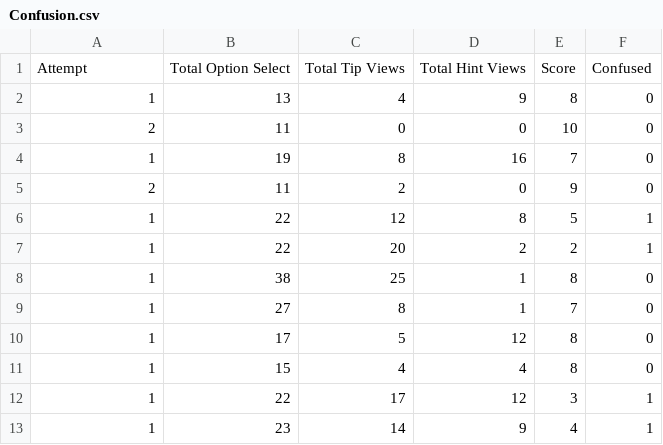
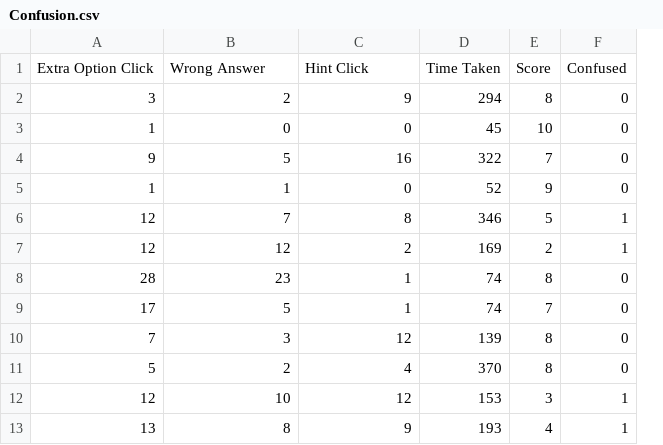
Before and after one commit to CodesNiAyban/Python-Linear-Regression, a CSV file: Confusion.csv, drawn as a sheet; removed rows and columns are numbered as before the commit, all else as after; the diff names each change by its address in the sheet, - before the commit and + after, or states it on an @@ line.

```diff
--- a/Confusion.csv
+++ b/Confusion.csv
-column C, rows 2-13: 4 | 0 | 8 | 2 | 12 | 20 | 25 | 8 | 5 | 4 | 17 | 14
+column D, rows 2-13: 294 | 45 | 322 | 52 | 346 | 169 | 74 | 74 | 139 | 370 | 153 | 193
-row 1: Attempt | Total Option Select | Total Tip Views | Total Hint Views | Score | Confused
+row 1: Extra Option Click | Wrong Answer | Hint Click | Time Taken | Score | Confused
-A2: 1
+A2: 3
-B2: 13
+B2: 2
-A3: 2
+A3: 1
-B3: 11
+B3: 0
-A4: 1
+A4: 9
-B4: 19
+B4: 5
-A5: 2
+A5: 1
-B5: 11
+B5: 1
-A6:A7: 1
+A6:A7: 12
-B6: 22
+B6: 7
-B7: 22
+B7: 12
-A8: 1
+A8: 28
-B8: 38
+B8: 23
-A9: 1
+A9: 17
-B9: 27
+B9: 5
-A10: 1
+A10: 7
-B10: 17
+B10: 3
-A11: 1
+A11: 5
-B11: 15
+B11: 2
-A12: 1
+A12: 12
-B12: 22
+B12: 10
-A13: 1
+A13: 13
-B13: 23
+B13: 8
```
Also changed, not shown: 1 other file.
